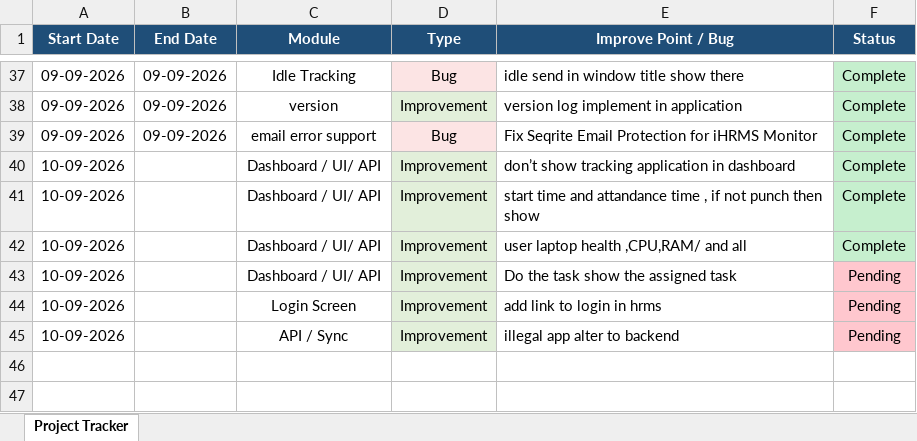
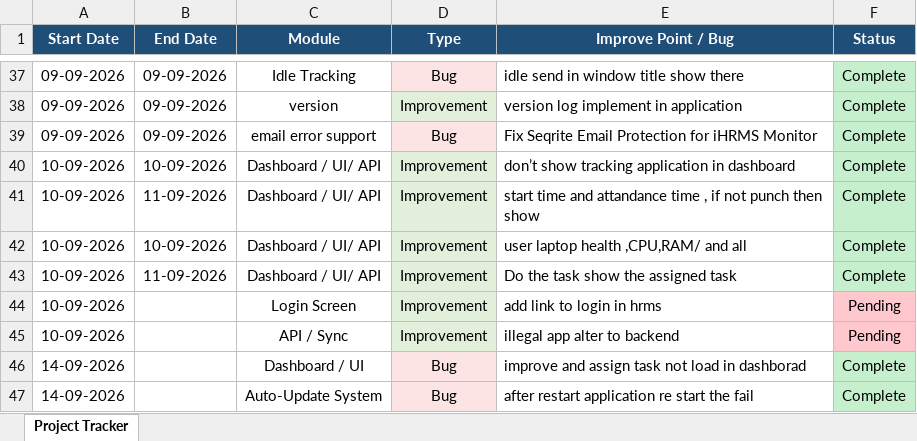
Before and after one commit to lakshitsharma7/ihrmsMonitor, an Excel workbook: Monitoring Doc/Project_Task_Tracker (1).xlsx, sheet Project Tracker, drawn as a sheet; only a part is shown, gaps mark what is left out; values as stored, in another font and other column widths than the file's, no borders; the diff names each change by its address in the sheet, - before the commit and + after, or states it on an @@ line.

Commit message:
fixing the active /tracking in dashboard

```diff
--- a/Monitoring Doc/Project_Task_Tracker (1).xlsx (sheet Project Tracker)
+++ b/Monitoring Doc/Project_Task_Tracker (1).xlsx (sheet Project Tracker)
-B40 (End Date): (empty)
+B40 (End Date): 10-09-2026
-B41 (End Date): (empty)
+B41 (End Date): 11-09-2026
-B42 (End Date): (empty)
+B42 (End Date): 10-09-2026
-B43 (End Date): (empty)
+B43 (End Date): 11-09-2026
-F43 (Status): Pending
+F43 (Status): Complete
-F43 fill: #FFC7CE
+F43 fill: #C6EFCE
+row 46: 14-09-2026 |  | Dashboard / UI | Bug | improve and assign task not load in dashborad | Complete
+row 47: 14-09-2026 |  | Auto-Update System | Bug | after restart application re start the fail | Complete
```
Also changed, not shown: 3 other files.
